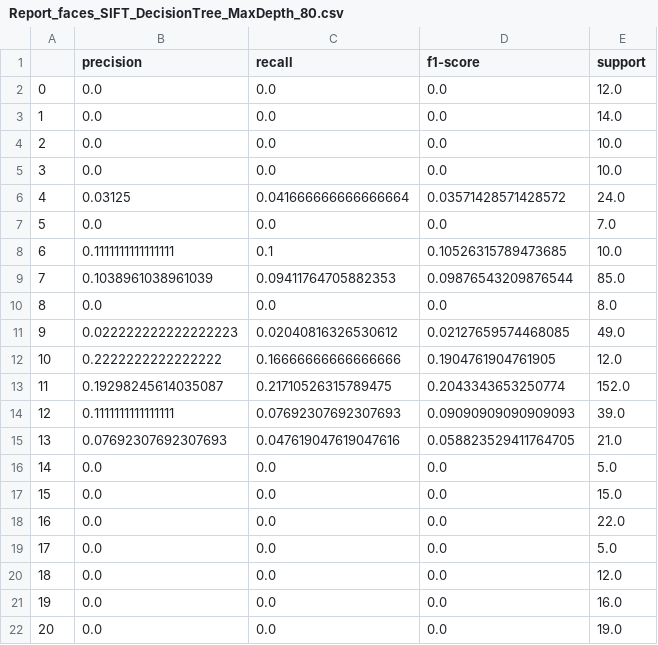
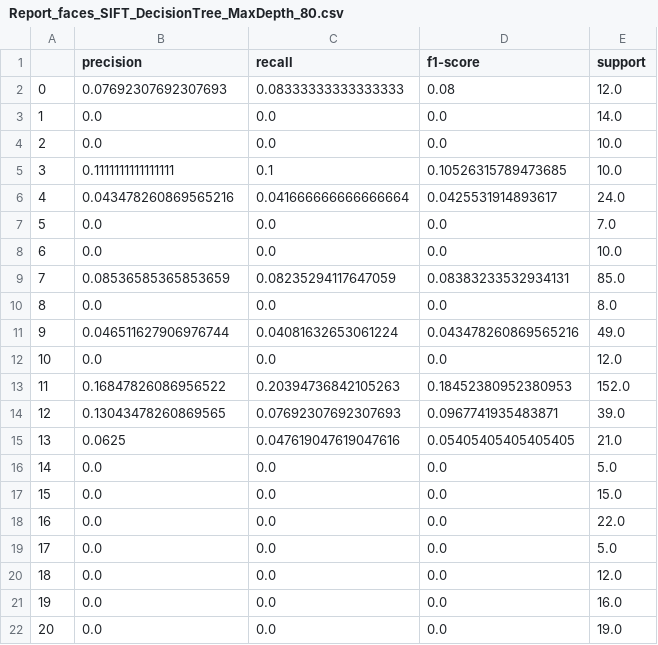
Before and after one commit to MehdinMasinovic/ImageClassificationMLExc3, a CSV file: results/faces_SIFT_DecisionTreeClassifier/Report_faces_SIFT_DecisionTree_MaxDepth_80.csv, drawn as a sheet; only a part is shown; the diff covers the shown part only.

```diff
--- a/results/faces_SIFT_DecisionTreeClassifier/Report_faces_SIFT_DecisionTree_MaxDepth_80.csv
+++ b/results/faces_SIFT_DecisionTreeClassifier/Report_faces_SIFT_DecisionTree_MaxDepth_80.csv
@@ -1,16 +1,16 @@
 ,precision,recall,f1-score,support
-0,0.0,0.0,0.0,12.0
+0,0.07692307692307693,0.08333333333333333,0.08,12.0
 1,0.0,0.0,0.0,14.0
 2,0.0,0.0,0.0,10.0
-3,0.0,0.0,0.0,10.0
-4,0.03125,0.041666666666666664,0.03571428571428572,24.0
+3,0.1111111111111111,0.1,0.10526315789473685,10.0
+4,0.043478260869565216,0.041666666666666664,0.0425531914893617,24.0
 5,0.0,0.0,0.0,7.0
-6,0.1111111111111111,0.1,0.10526315789473685,10.0
-7,0.1038961038961039,0.09411764705882353,0.09876543209876544,85.0
+6,0.0,0.0,0.0,10.0
+7,0.08536585365853659,0.08235294117647059,0.08383233532934131,85.0
 8,0.0,0.0,0.0,8.0
-9,0.022222222222222223,0.02040816326530612,0.02127659574468085,49.0
-10,0.2222222222222222,0.16666666666666666,0.1904761904761905,12.0
-11,0.19298245614035087,0.21710526315789475,0.2043343653250774,152.0
-12,0.1111111111111111,0.07692307692307693,0.09090909090909093,39.0
-13,0.07692307692307693,0.047619047619047616,0.058823529411764705,21.0
+9,0.046511627906976744,0.04081632653061224,0.043478260869565216,49.0
+10,0.0,0.0,0.0,12.0
+11,0.16847826086956522,0.20394736842105263,0.18452380952380953,152.0
+12,0.13043478260869565,0.07692307692307693,0.0967741935483871,39.0
+13,0.0625,0.047619047619047616,0.05405405405405405,21.0
 14,0.0,0.0,0.0,5.0
```
Also changed, not shown: 26 edited cells elsewhere in this file, results/faces_SIFT_DecisionTreeClassifier/Report_faces_SIFT_DecisionTree_MaxDepth_15.csv, results/faces_SIFT_DecisionTreeClassifier/Report_faces_SIFT_DecisionTree_MaxDepth_35.csv, 53 other files.
